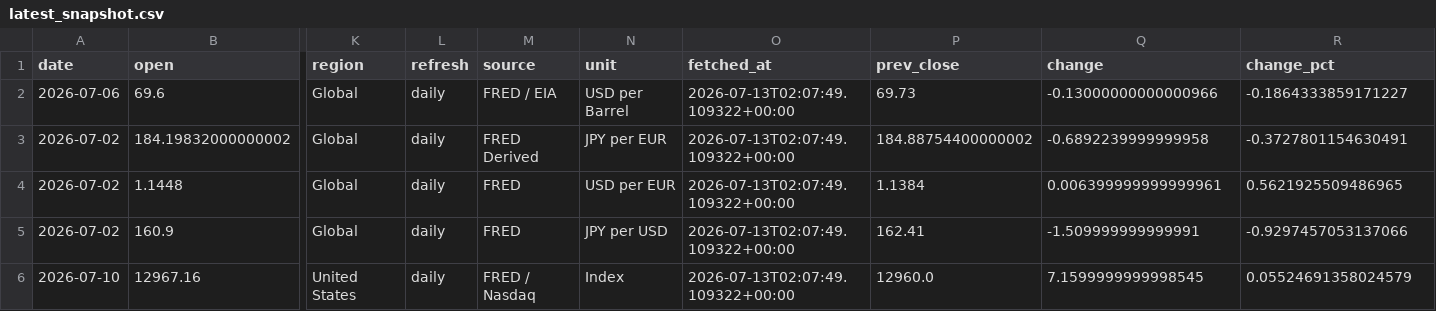
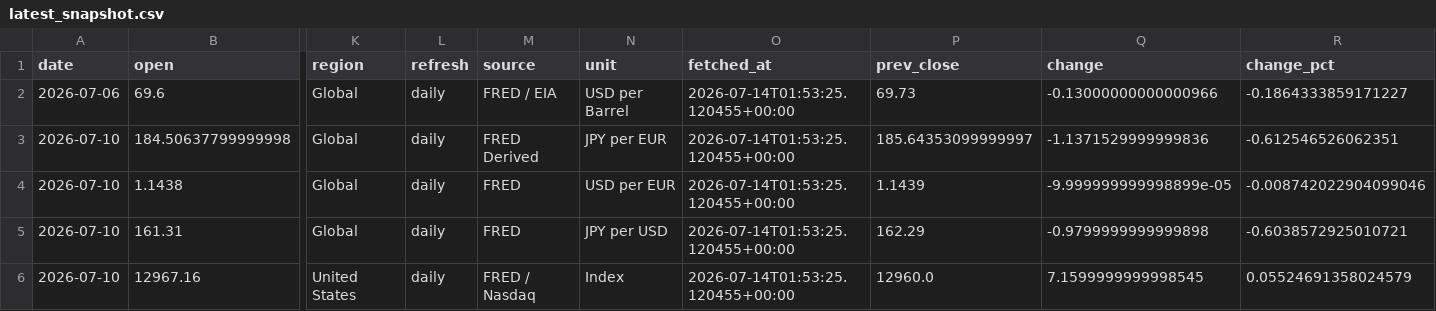
Before and after one commit to tomoki1982/Trend-Analysis, a CSV file: data/latest_snapshot.csv, drawn as a sheet; only a part is shown, gaps mark what is left out; removed rows and columns are numbered as before the commit, all else as after; rows hold the shown columns only; the diff names each change by its address in the sheet, - before the commit and + after, or states it on an @@ line.

```diff
--- a/data/latest_snapshot.csv
+++ b/data/latest_snapshot.csv
-O2 (fetched_at): 2026-07-13T02:07:49.109322+00:00
+O2 (fetched_at): 2026-07-14T01:53:25.120455+00:00
-row 3: 2026-07-02 | 184.19832000000002 | Global | daily | FRED Derived | JPY per EUR | 2026-07-13T02:07:49.109322+00:00 | 184.88754400000002 | -0.6892239999999958 | -0.3727801154630491
-row 4: 2026-07-02 | 1.1448 | Global | daily | FRED | USD per EUR | 2026-07-13T02:07:49.109322+00:00 | 1.1384 | 0.006399999999999961 | 0.5621925509486965
-row 5: 2026-07-02 | 160.9 | Global | daily | FRED | JPY per USD | 2026-07-13T02:07:49.109322+00:00 | 162.41 | -1.509999999999991 | -0.9297457053137066
+row 3: 2026-07-10 | 184.50637799999998 | Global | daily | FRED Derived | JPY per EUR | 2026-07-14T01:53:25.120455+00:00 | 185.64353099999997 | -1.1371529999999836 | -0.612546526062351
+row 4: 2026-07-10 | 1.1438 | Global | daily | FRED | USD per EUR | 2026-07-14T01:53:25.120455+00:00 | 1.1439 | -9.999999999998899e-05 | -0.008742022904099046
+row 5: 2026-07-10 | 161.31 | Global | daily | FRED | JPY per USD | 2026-07-14T01:53:25.120455+00:00 | 162.29 | -0.9799999999999898 | -0.6038572925010721
-O6 (fetched_at): 2026-07-13T02:07:49.109322+00:00
+O6 (fetched_at): 2026-07-14T01:53:25.120455+00:00
```
Also changed, not shown: data/history_daily_2026.csv.
